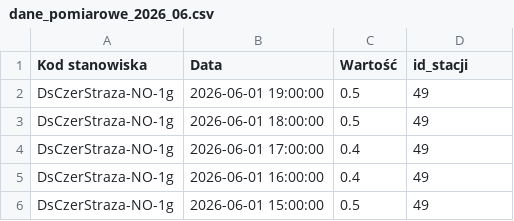
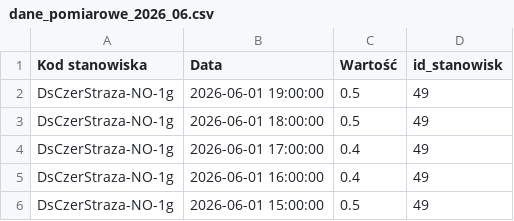
Before and after one commit to matbochenek42/GIOS_analiza_jakosci_powietrza, a CSV file: dane/pomiary/dane_pomiarowe_2026_06.csv, drawn as a sheet; only a part is shown.

Commit message:
poprawa df_measures w pipeline oraz poprawa nazwy kolumny w stanowiska_pomiarowe_csv

```diff
--- a/dane/pomiary/dane_pomiarowe_2026_06.csv
+++ b/dane/pomiary/dane_pomiarowe_2026_06.csv
@@ -1,2 +1,2 @@
-Kod stanowiska,Data,Wartość,id_stacji
+Kod stanowiska,Data,Wartość,id_stanowisk
 DsCzerStraza-NO-1g,2026-06-01 19:00:00,0.5,49
```
Also changed, not shown: 3 other files.
